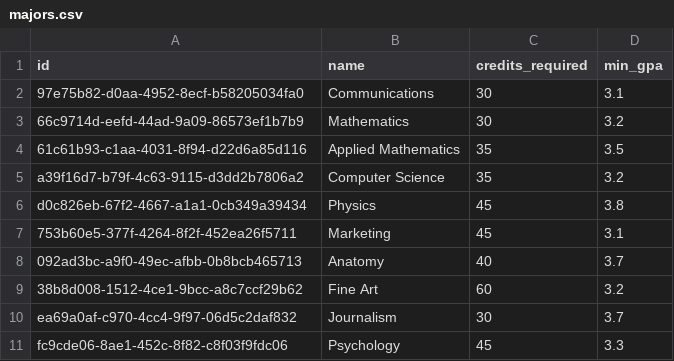
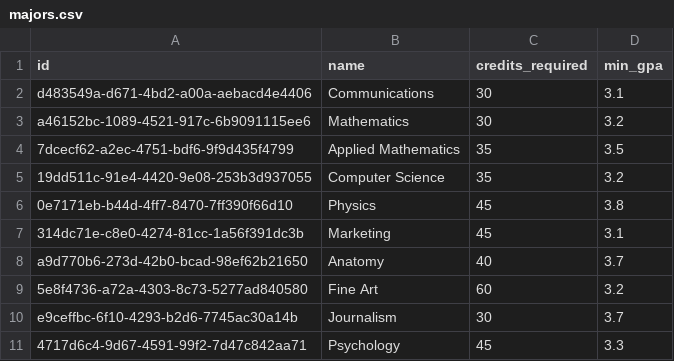
Before and after one commit to RafiqGuild/backend-test-data, a CSV file: majors.csv, drawn as a sheet.

```diff
--- a/majors.csv
+++ b/majors.csv
@@ -1,11 +1,11 @@
 id,name,credits_required,min_gpa
-97e75b82-d0aa-4952-8ecf-b58205034fa0,Communications,30,3.1
-66c9714d-eefd-44ad-9a09-86573ef1b7b9,Mathematics,30,3.2
-61c61b93-c1aa-4031-8f94-d22d6a85d116,Applied Mathematics,35,3.5
-a39f16d7-b79f-4c63-9115-d3dd2b7806a2,Computer Science,35,3.2
-d0c826eb-67f2-4667-a1a1-0cb349a39434,Physics,45,3.8
-753b60e5-377f-4264-8f2f-452ea26f5711,Marketing,45,3.1
-092ad3bc-a9f0-49ec-afbb-0b8bcb465713,Anatomy,40,3.7
-38b8d008-1512-4ce1-9bcc-a8c7ccf29b62,Fine Art,60,3.2
-ea69a0af-c970-4cc4-9f97-06d5c2daf832,Journalism,30,3.7
-fc9cde06-8ae1-452c-8f82-c8f03f9fdc06,Psychology,45,3.3
+d483549a-d671-4bd2-a00a-aebacd4e4406,Communications,30,3.1
+a46152bc-1089-4521-917c-6b9091115ee6,Mathematics,30,3.2
+7dcecf62-a2ec-4751-bdf6-9f9d435f4799,Applied Mathematics,35,3.5
+19dd511c-91e4-4420-9e08-253b3d937055,Computer Science,35,3.2
+0e7171eb-b44d-4ff7-8470-7ff390f66d10,Physics,45,3.8
+314dc71e-c8e0-4274-81cc-1a56f391dc3b,Marketing,45,3.1
+a9d770b6-273d-42b0-bcad-98ef62b21650,Anatomy,40,3.7
+5e8f4736-a72a-4303-8c73-5277ad840580,Fine Art,60,3.2
+e9ceffbc-6f10-4293-b2d6-7745ac30a14b,Journalism,30,3.7
+4717d6c4-9d67-4591-99f2-7d47c842aa71,Psychology,45,3.3
```
Also changed, not shown: 1 other file.
